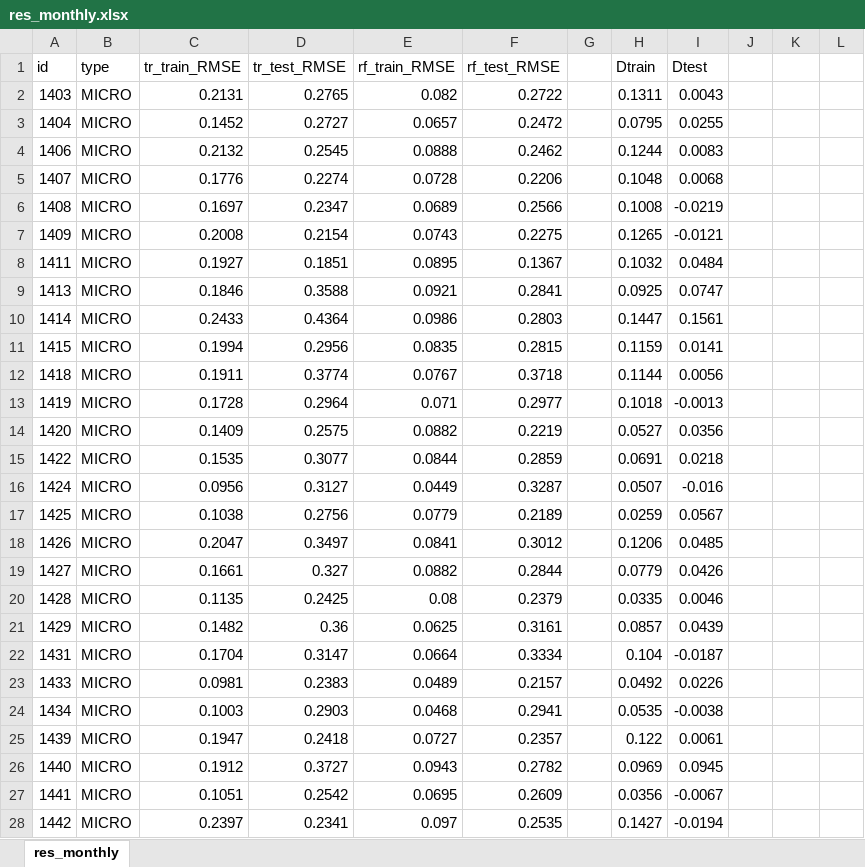
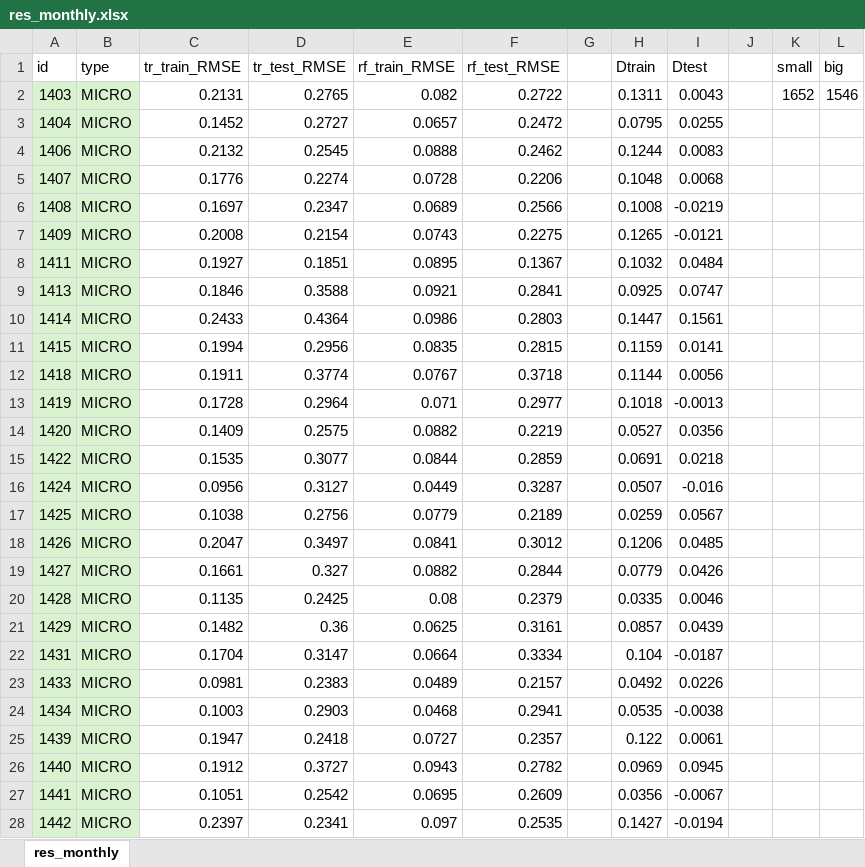
Before and after one commit to FGaragnani/deconstructing-transformers, an Excel workbook: results/res_monthly.xlsx, sheet res_monthly, drawn as a sheet; only a part is shown; values as stored, in another font and other column widths than the file's, no borders; conditional formats not drawn; the diff covers the shown part only; the diff names each change by its address in the sheet, - before the commit and + after, or states it on an @@ line.

```diff
--- a/results/res_monthly.xlsx (sheet res_monthly)
+++ b/results/res_monthly.xlsx (sheet res_monthly)
-K1: (empty)
+K1: small
-L1: (empty)
+L1: big
-A2:B28 fill: none
+A2:B28 fill: #D9F2D0
-K2 (small): (empty)
+K2 (small): 1652
-L2 (big): (empty)
+L2 (big): 1546
```
Also changed, not shown: 10 edited cells and cell formats elsewhere in this sheet, 5 other files.
